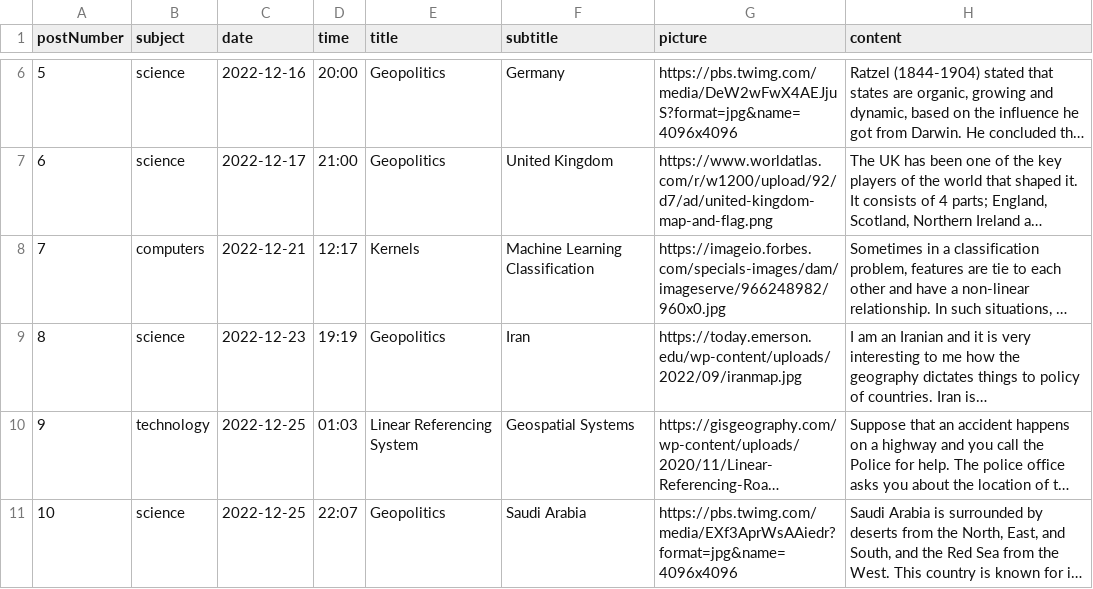
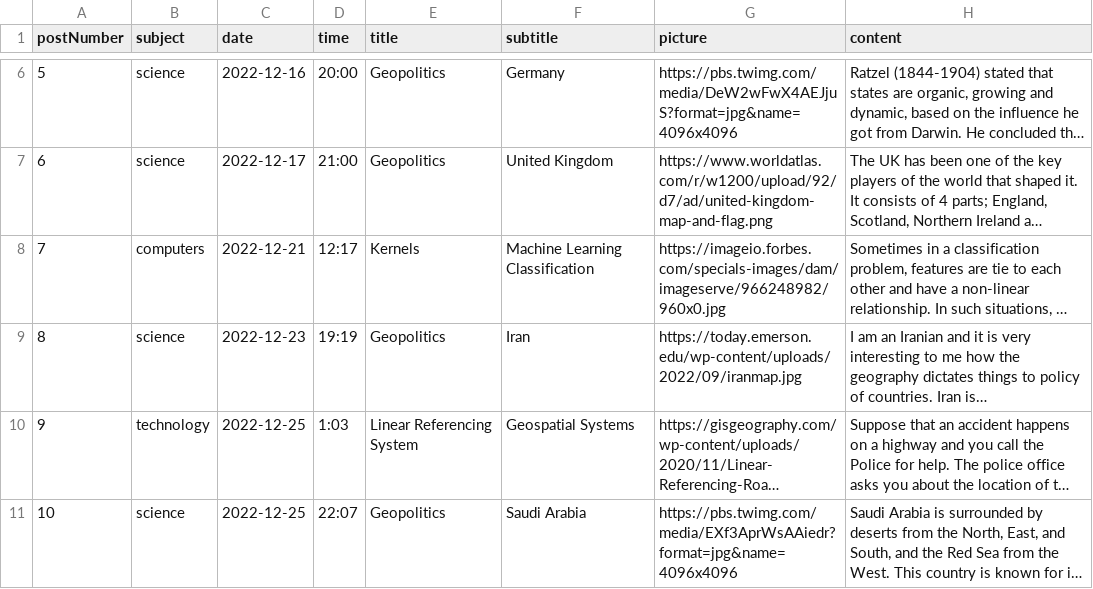
Before and after one commit to abolhoseinisina/abolhoseinisina.github.io, a CSV file: content/posts.csv, drawn as a sheet; only a part is shown, gaps mark what is left out; long unchanged cells end in …; the diff covers the shown part only; the diff names each change by its address in the sheet, - before the commit and + after, or states it on an @@ line.

Commit message:
fix typo

```diff
--- a/content/posts.csv
+++ b/content/posts.csv
-D10 (time): 01:03
+D10 (time): 1:03
```
Also changed, not shown: 1 edited cell elsewhere in this file.
